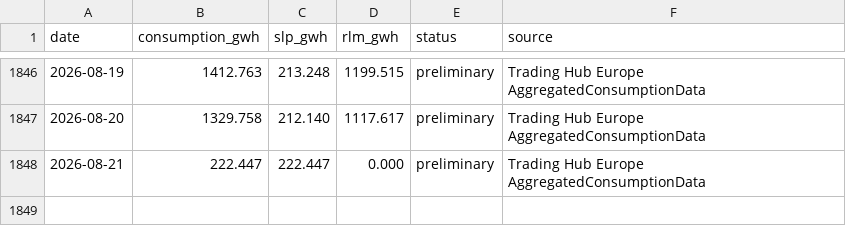
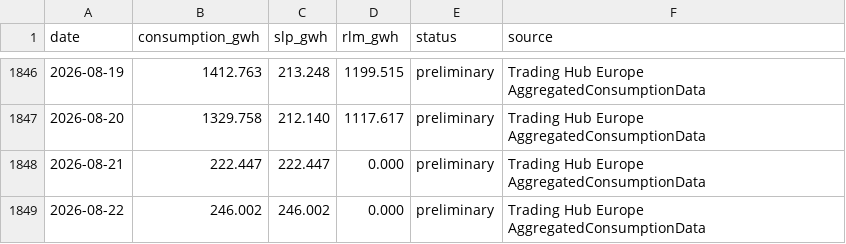
Before and after one commit to icrfornax/de-gas-storage-tracker-bnetza, a CSV file: data/de_consumption_daily.csv, drawn as a sheet; only a part is shown, gaps mark what is left out; the diff names each change by its address in the sheet, - before the commit and + after, or states it on an @@ line.

```diff
--- a/data/de_consumption_daily.csv
+++ b/data/de_consumption_daily.csv
+row 1849: 2026-08-22 | 246.002 | 246.002 | 0.000 | preliminary | Trading Hub Europe AggregatedConsumptionData
```
Also changed, not shown: 1 other file.
